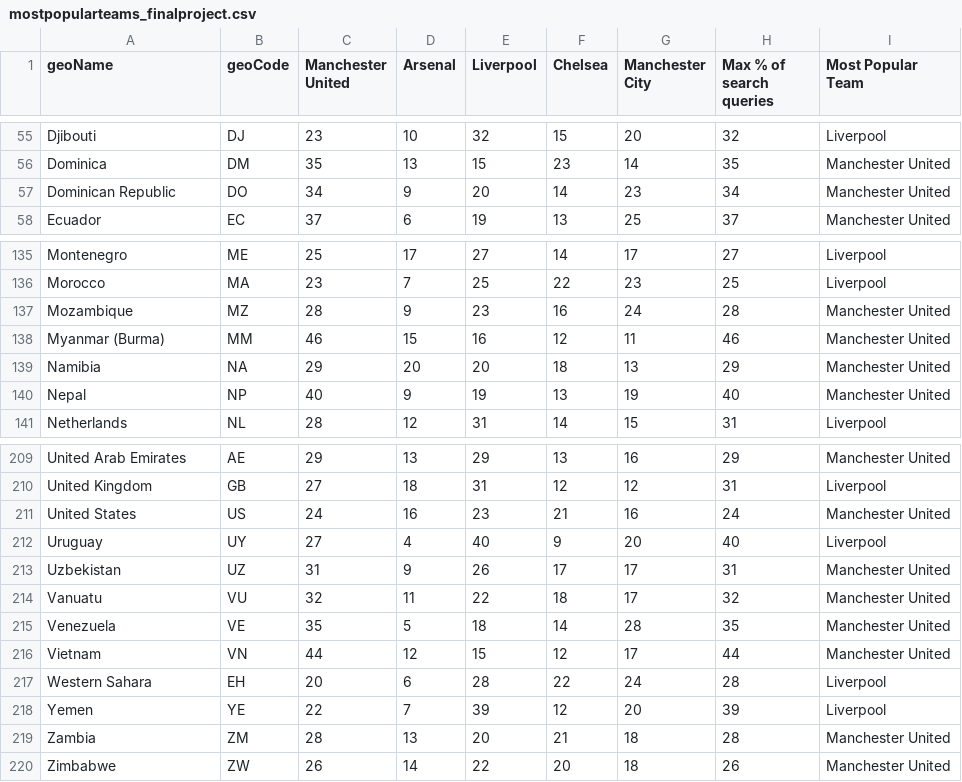
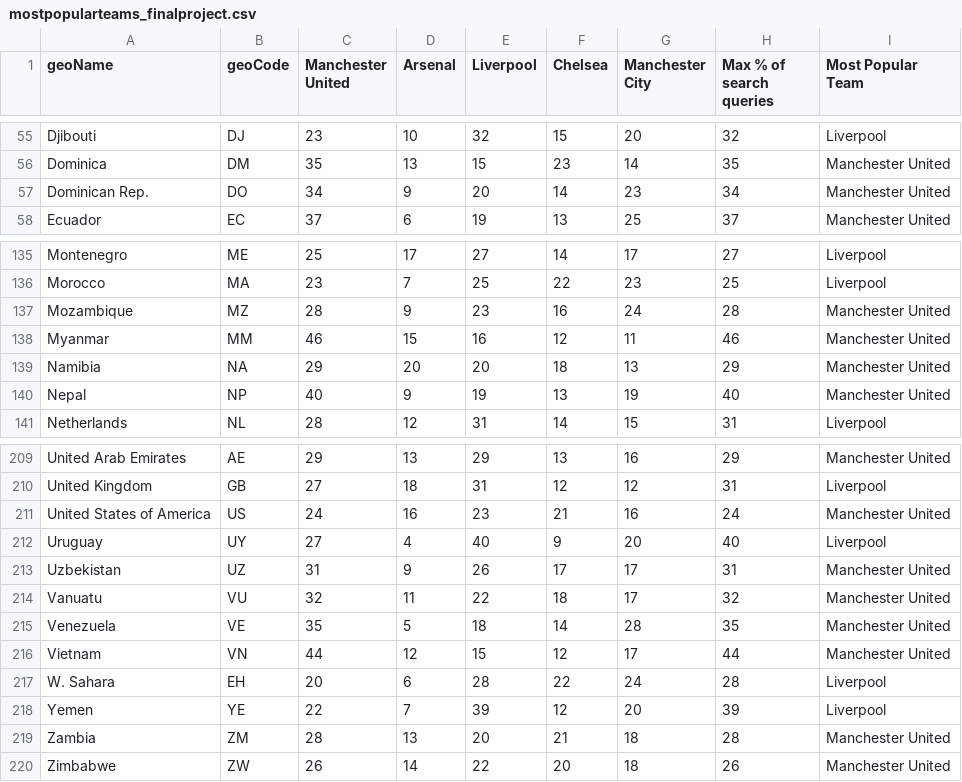
Before and after one commit to josh-shah/josh-shah.github.io, a CSV file: mostpopularteams_finalproject.csv, drawn as a sheet; only a part is shown, gaps mark what is left out; the diff covers the shown part only.

```diff
--- a/mostpopularteams_finalproject.csv
+++ b/mostpopularteams_finalproject.csv
@@ -56,3 +56,3 @@ Djibouti,DJ,23,10,32,15,20,32,Liverpool
 Dominica,DM,35,13,15,23,14,35,Manchester United
-Dominican Republic,DO,34,9,20,14,23,34,Manchester United
+Dominican Rep.,DO,34,9,20,14,23,34,Manchester United
 Ecuador,EC,37,6,19,13,25,37,Manchester United
@@ -137,3 +137,3 @@ Morocco,MA,23,7,25,22,23,25,Liverpool
 Mozambique,MZ,28,9,23,16,24,28,Manchester United
-Myanmar (Burma),MM,46,15,16,12,11,46,Manchester United
+Myanmar,MM,46,15,16,12,11,46,Manchester United
 Namibia,NA,29,20,20,18,13,29,Manchester United
@@ -210,3 +210,3 @@ United Arab Emirates,AE,29,13,29,13,16,29,Manchester United
 United Kingdom,GB,27,18,31,12,12,31,Liverpool
-United States,US,24,16,23,21,16,24,Manchester United
+United States of America,US,24,16,23,21,16,24,Manchester United
 Uruguay,UY,27,4,40,9,20,40,Liverpool
@@ -216,3 +216,3 @@ Venezuela,VE,35,5,18,14,28,35,Manchester United
 Vietnam,VN,44,12,15,12,17,44,Manchester United
-Western Sahara,EH,20,6,28,22,24,28,Liverpool
+W. Sahara,EH,20,6,28,22,24,28,Liverpool
 Yemen,YE,22,7,39,12,20,39,Liverpool
```
Also changed, not shown: 9 edited cells elsewhere in this file.
